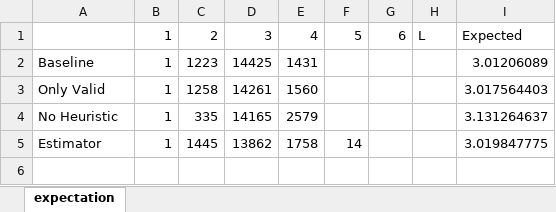
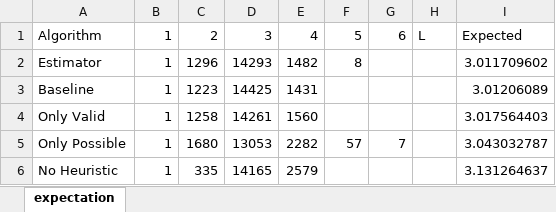
Before and after one commit to robot-rover/nerdle_solver, an Excel workbook: expectation.xlsx, sheet expectation, drawn as a sheet; values as stored, in another font and other column widths than the file's, no borders; removed rows and columns are numbered as before the commit, all else as after; the diff names each change by its address in the sheet, - before the commit and + after, or states it on an @@ line.

```diff
--- a/expectation.xlsx (sheet expectation)
+++ b/expectation.xlsx (sheet expectation)
-A1: (empty)
+A1: Algorithm
+row 2: Estimator | 1 | 1296 | 14293 | 1482 | 8 |  |  | 3.011709602
+row 5: Only Possible | 1 | 1680 | 13053 | 2282 | 57 | 7 |  | 3.043032787
-row 5: Estimator | 1 | 1445 | 13862 | 1758 | 14 |  |  | 3.019847775
```
Also changed, not shown: formulas that keep their value, 7 other files.
